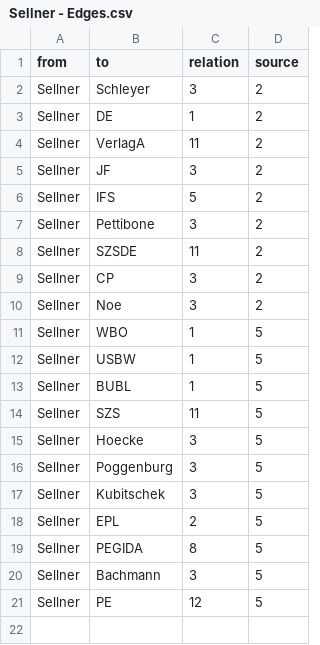
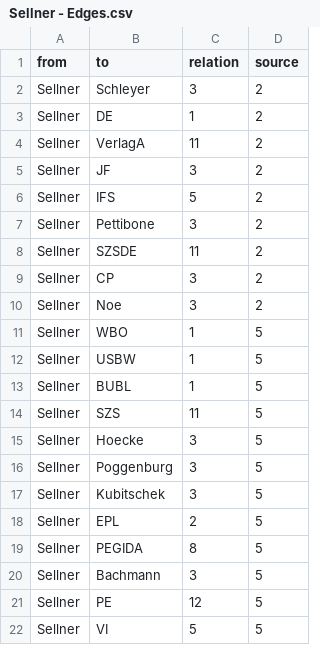
Before and after one commit to darfmansagen/Netzwerkprojekt, a CSV file: Sellner - Edges.csv, drawn as a sheet.

Commit message:
Update Sellner - Edges.csv

```diff
--- a/Sellner - Edges.csv
+++ b/Sellner - Edges.csv
@@ -21 +21,2 @@ Sellner,Bachmann,3,5
 Sellner,PE,12,5
+Sellner,VI,5,5
```
